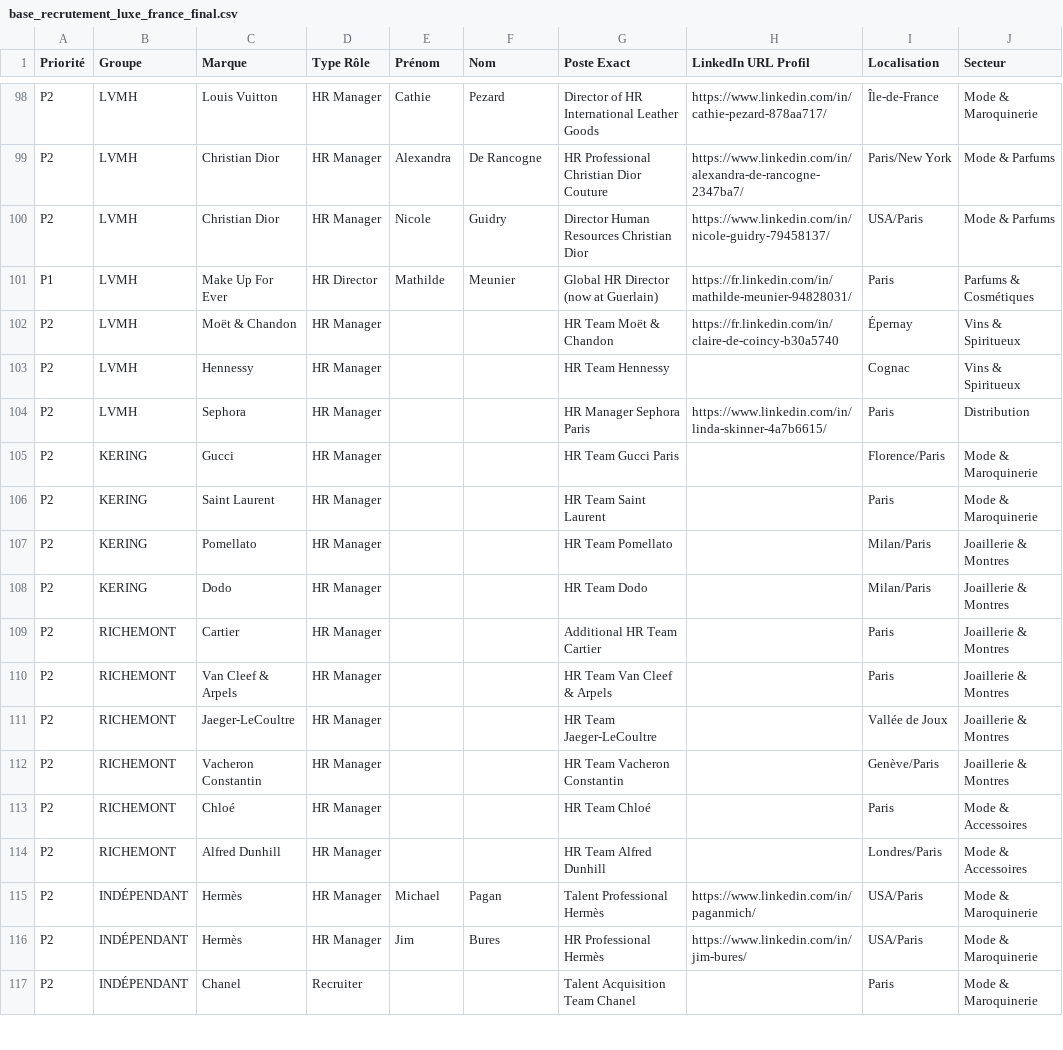
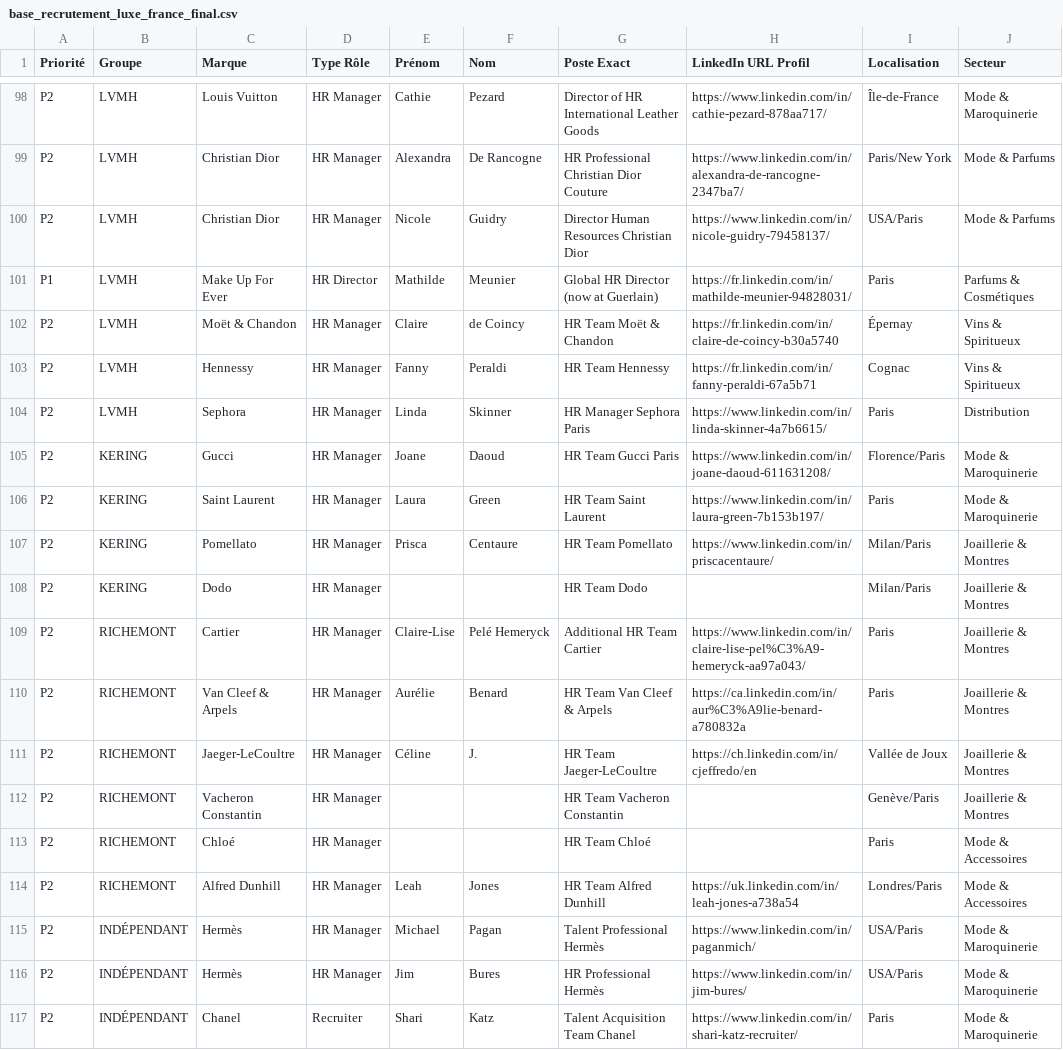
Before and after one commit to karimnaitkaci/choose-france-2026, a CSV file: base_recrutement_luxe_france_final.csv, drawn as a sheet; only a part is shown, gaps mark what is left out; the diff covers the shown part only; the diff names each change by its address in the sheet, - before the commit and + after, or states it on an @@ line.

```diff
--- a/base_recrutement_luxe_france_final.csv
+++ b/base_recrutement_luxe_france_final.csv
-E102 (Prénom): (empty)
+E102 (Prénom): Claire
-F102 (Nom): (empty)
+F102 (Nom): de Coincy
-E103 (Prénom): (empty)
+E103 (Prénom): Fanny
-F103 (Nom): (empty)
+F103 (Nom): Peraldi
-H103 (LinkedIn URL Profil): (empty)
+H103 (LinkedIn URL Profil): https://fr.linkedin.com/in/fanny-peraldi-67a5b71
-E104 (Prénom): (empty)
+E104 (Prénom): Linda
-F104 (Nom): (empty)
+F104 (Nom): Skinner
-E105 (Prénom): (empty)
+E105 (Prénom): Joane
-F105 (Nom): (empty)
+F105 (Nom): Daoud
-H105 (LinkedIn URL Profil): (empty)
+H105 (LinkedIn URL Profil): https://www.linkedin.com/in/joane-daoud-611631208/
-E106 (Prénom): (empty)
+E106 (Prénom): Laura
-F106 (Nom): (empty)
+F106 (Nom): Green
-H106 (LinkedIn URL Profil): (empty)
+H106 (LinkedIn URL Profil): https://www.linkedin.com/in/laura-green-7b153b197/
-E107 (Prénom): (empty)
+E107 (Prénom): Prisca
-F107 (Nom): (empty)
+F107 (Nom): Centaure
-H107 (LinkedIn URL Profil): (empty)
+H107 (LinkedIn URL Profil): https://www.linkedin.com/in/priscacentaure/
-E109 (Prénom): (empty)
+E109 (Prénom): Claire-Lise
-F109 (Nom): (empty)
+F109 (Nom): Pelé Hemeryck
-H109 (LinkedIn URL Profil): (empty)
+H109 (LinkedIn URL Profil): https://www.linkedin.com/in/claire-lise-pel%C3%A9-hemeryck-aa97a043/
-E110 (Prénom): (empty)
+E110 (Prénom): Aurélie
-F110 (Nom): (empty)
+F110 (Nom): Benard
-H110 (LinkedIn URL Profil): (empty)
+H110 (LinkedIn URL Profil): https://ca.linkedin.com/in/aur%C3%A9lie-benard-a780832a
-E111 (Prénom): (empty)
+E111 (Prénom): Céline
-F111 (Nom): (empty)
+F111 (Nom): J.
-H111 (LinkedIn URL Profil): (empty)
+H111 (LinkedIn URL Profil): https://ch.linkedin.com/in/cjeffredo/en
-E114 (Prénom): (empty)
+E114 (Prénom): Leah
-F114 (Nom): (empty)
+F114 (Nom): Jones
-H114 (LinkedIn URL Profil): (empty)
+H114 (LinkedIn URL Profil): https://uk.linkedin.com/in/leah-jones-a738a54
-E117 (Prénom): (empty)
+E117 (Prénom): Shari
-F117 (Nom): (empty)
+F117 (Nom): Katz
-H117 (LinkedIn URL Profil): (empty)
+H117 (LinkedIn URL Profil): https://www.linkedin.com/in/shari-katz-recruiter/
```
Also changed, not shown: 35 edited cells elsewhere in this file.
